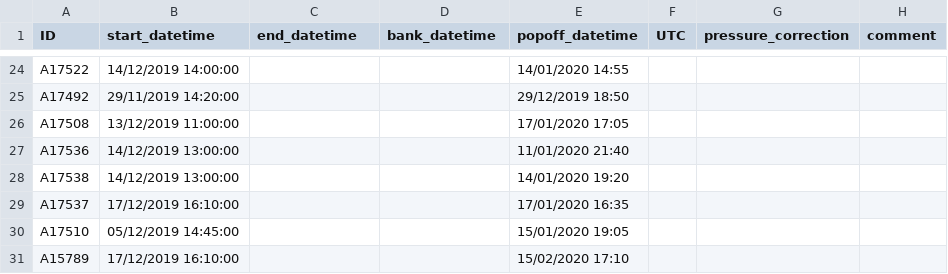
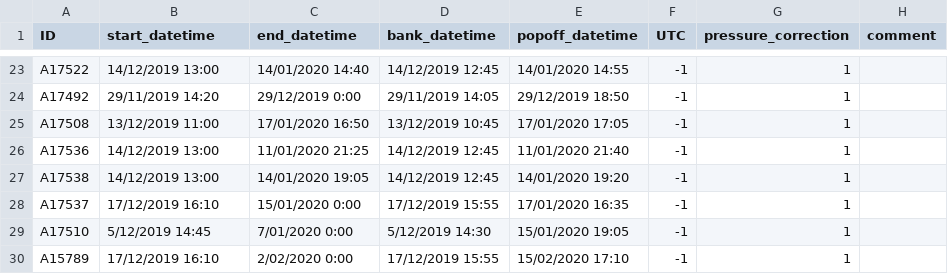
Before and after one commit to PieterjanVerhelst/eel-pdst-analysis, a CSV file: data/external/parameters.csv, drawn as a sheet; only a part is shown, gaps mark what is left out; addresses are those after the commit; the diff covers the shown part only; the diff names each change by its address in the sheet, - before the commit and + after, or states it on an @@ line.

```diff
--- a/data/external/parameters.csv
+++ b/data/external/parameters.csv
-B23 (start_datetime): 14/12/2019 14:00:00
+B23 (start_datetime): 14/12/2019 13:00
-C23 (end_datetime): (empty)
+C23 (end_datetime): 14/01/2020 14:40
-D23 (bank_datetime): (empty)
+D23 (bank_datetime): 14/12/2019 12:45
-F23:F30 (UTC): (empty)
+F23:F30 (UTC): -1
-G23:G30 (pressure_correction): (empty)
+G23:G30 (pressure_correction): 1
-B24 (start_datetime): 29/11/2019 14:20:00
+B24 (start_datetime): 29/11/2019 14:20
-C24 (end_datetime): (empty)
+C24 (end_datetime): 29/12/2019 0:00
-D24 (bank_datetime): (empty)
+D24 (bank_datetime): 29/11/2019 14:05
-B25 (start_datetime): 13/12/2019 11:00:00
+B25 (start_datetime): 13/12/2019 11:00
-C25 (end_datetime): (empty)
+C25 (end_datetime): 17/01/2020 16:50
-D25 (bank_datetime): (empty)
+D25 (bank_datetime): 13/12/2019 10:45
-B26:B27 (start_datetime): 14/12/2019 13:00:00
+B26:B27 (start_datetime): 14/12/2019 13:00
-C26 (end_datetime): (empty)
+C26 (end_datetime): 11/01/2020 21:25
-D26:D27 (bank_datetime): (empty)
+D26:D27 (bank_datetime): 14/12/2019 12:45
-C27 (end_datetime): (empty)
+C27 (end_datetime): 14/01/2020 19:05
-B28 (start_datetime): 17/12/2019 16:10:00
+B28 (start_datetime): 17/12/2019 16:10
-C28 (end_datetime): (empty)
+C28 (end_datetime): 15/01/2020 0:00
-D28 (bank_datetime): (empty)
+D28 (bank_datetime): 17/12/2019 15:55
-B29 (start_datetime): 05/12/2019 14:45:00
+B29 (start_datetime): 5/12/2019 14:45
-C29 (end_datetime): (empty)
+C29 (end_datetime): 7/01/2020 0:00
-D29 (bank_datetime): (empty)
+D29 (bank_datetime): 5/12/2019 14:30
-B30 (start_datetime): 17/12/2019 16:10:00
+B30 (start_datetime): 17/12/2019 16:10
-C30 (end_datetime): (empty)
+C30 (end_datetime): 2/02/2020 0:00
-D30 (bank_datetime): (empty)
+D30 (bank_datetime): 17/12/2019 15:55
```
Also changed, not shown: 1 removed row and 83 edited cells elsewhere in this file.
